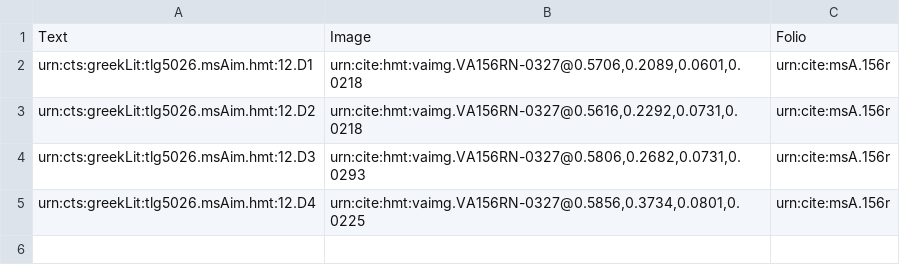
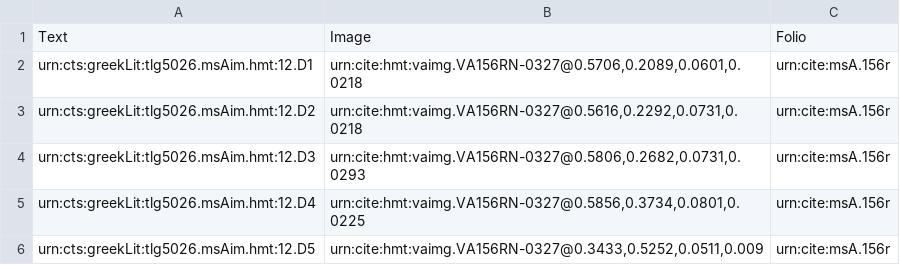
Before and after one commit to HMT-seminar-2014/hmt-12D, a CSV file: collections/venA-intermarginal.csv, drawn as a sheet.

Commit message:
Update venA-intermarginal.csv

```diff
--- a/collections/venA-intermarginal.csv
+++ b/collections/venA-intermarginal.csv
@@ -5 +5,2 @@ urn:cts:greekLit:tlg5026.msAim.hmt:12.D3,"urn:cite:hmt:vaimg.VA156RN-0327@0.5806
 urn:cts:greekLit:tlg5026.msAim.hmt:12.D4,"urn:cite:hmt:vaimg.VA156RN-0327@0.5856,0.3734,0.0801,0.0225",urn:cite:msA.156r
+urn:cts:greekLit:tlg5026.msAim.hmt:12.D5,"urn:cite:hmt:vaimg.VA156RN-0327@0.3433,0.5252,0.0511,0.009",urn:cite:msA.156r
```
